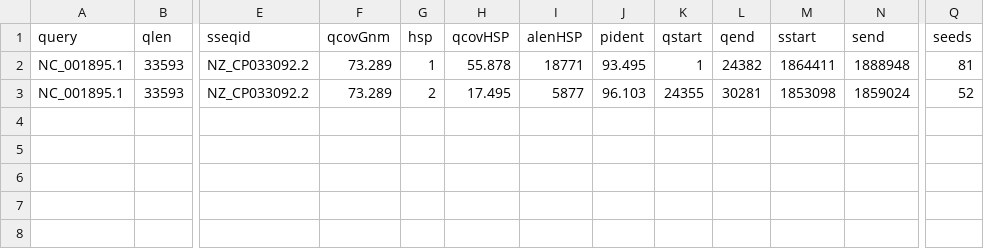
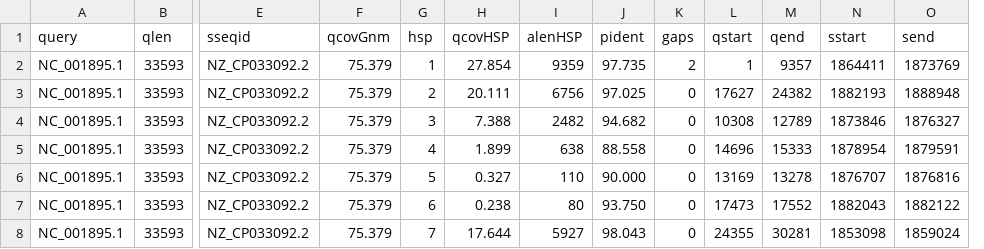
Before and after one commit to shenwei356/LexicMap, a TSV file: demo/q.prophage.fasta.lexicmap.tsv, drawn as a sheet; only a part is shown, gaps mark what is left out; removed rows and columns are numbered as before the commit, all else as after; rows hold the shown columns only; the diff names each change by its address in the sheet, - before the commit and + after, or states it on an @@ line.

```diff
--- a/demo/q.prophage.fasta.lexicmap.tsv
+++ b/demo/q.prophage.fasta.lexicmap.tsv
+column K (gaps), row 2: 2; row 8: 0
-column Q (seeds), rows 2-3: 81 | 52
-F2 (qcovGnm): 73.289
+F2 (qcovGnm): 75.379
-H2 (qcovHSP): 55.878
+H2 (qcovHSP): 27.854
-I2 (alenHSP): 18771
+I2 (alenHSP): 9359
-J2 (pident): 93.495
+J2 (pident): 97.735
-M2 (qend): 24382
+M2 (qend): 9357
-O2 (send): 1888948
+O2 (send): 1873769
+row 3: NC_001895.1 | 33593 | NZ_CP033092.2 | 75.379 | 2 | 20.111 | 6756 | 97.025 | 0 | 17627 | 24382 | 1882193 | 1888948
+row 4: NC_001895.1 | 33593 | NZ_CP033092.2 | 75.379 | 3 | 7.388 | 2482 | 94.682 | 0 | 10308 | 12789 | 1873846 | 1876327
+row 5: NC_001895.1 | 33593 | NZ_CP033092.2 | 75.379 | 4 | 1.899 | 638 | 88.558 | 0 | 14696 | 15333 | 1878954 | 1879591
+row 6: NC_001895.1 | 33593 | NZ_CP033092.2 | 75.379 | 5 | 0.327 | 110 | 90.000 | 0 | 13169 | 13278 | 1876707 | 1876816
+row 7: NC_001895.1 | 33593 | NZ_CP033092.2 | 75.379 | 6 | 0.238 | 80 | 93.750 | 0 | 17473 | 17552 | 1882043 | 1882122
-F8 (qcovGnm): 73.289
+F8 (qcovGnm): 75.379
-G8 (hsp): 2
+G8 (hsp): 7
-H8 (qcovHSP): 17.495
+H8 (qcovHSP): 17.644
-I8 (alenHSP): 5877
+I8 (alenHSP): 5927
-J8 (pident): 96.103
+J8 (pident): 98.043
```
Also changed, not shown: docs/content/tutorials/index/parameters-seeds.tsv, 17 other files.
